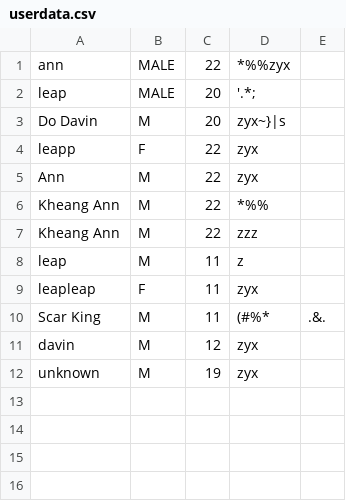
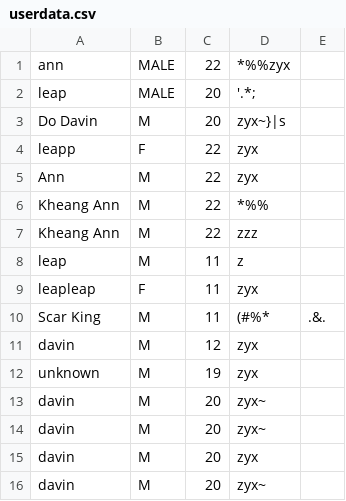
Before and after one commit to Scar-king/Project_DataStructure-Algorithm, a CSV file: Project/data/userdata.csv, drawn as a sheet; the diff names each change by its address in the sheet, - before the commit and + after, or states it on an @@ line.

```diff
--- a/Project/data/userdata.csv
+++ b/Project/data/userdata.csv
+row 13: davin | M | 20 | zyx~
+row 14: davin | M | 20 | zyx~
+row 15: davin | M | 20 | zyx
+row 16: davin | M | 20 | zyx~
```
Also changed, not shown: Project/data/Backup_ProductList.csv, Project/data/History.csv, 4 other files.
